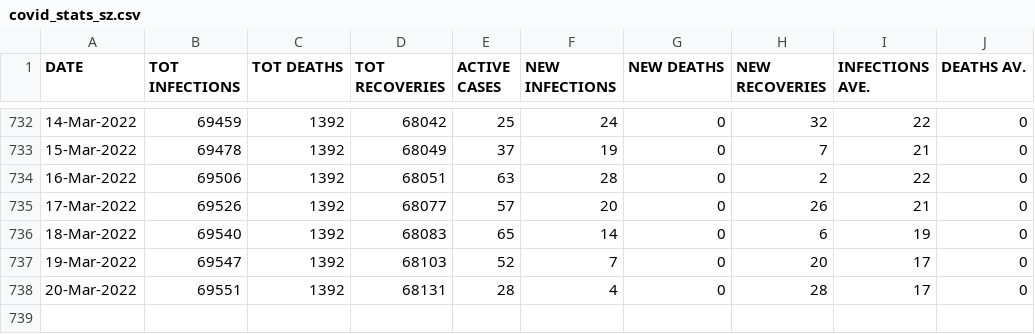
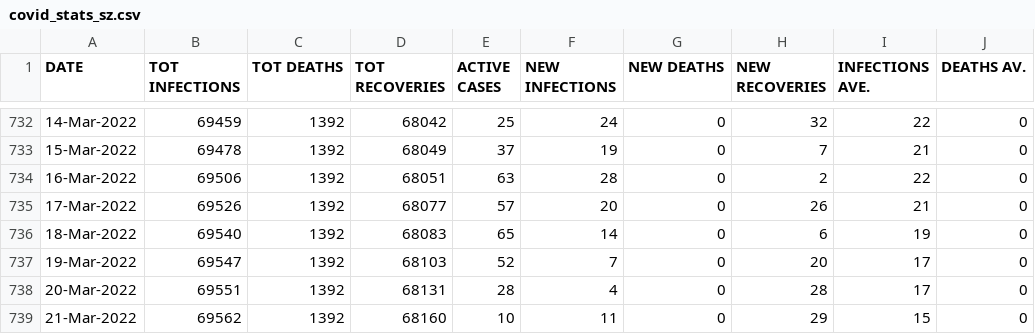
Before and after one commit to sicelo/eswatinicovidstats, a CSV file: covid_stats_sz.csv, drawn as a sheet; only a part is shown, gaps mark what is left out; the diff names each change by its address in the sheet, - before the commit and + after, or states it on an @@ line.

Commit message:
Add stats for 21-Mar-2022

```diff
--- a/covid_stats_sz.csv
+++ b/covid_stats_sz.csv
+row 739: 21-Mar-2022 | 69562 | 1392 | 68160 | 10 | 11 | 0 | 29 | 15 | 0
```
